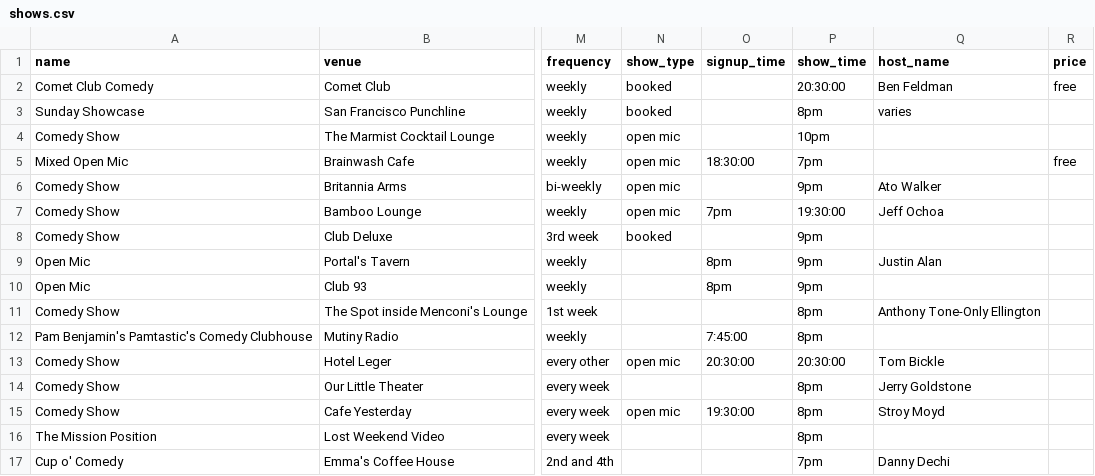
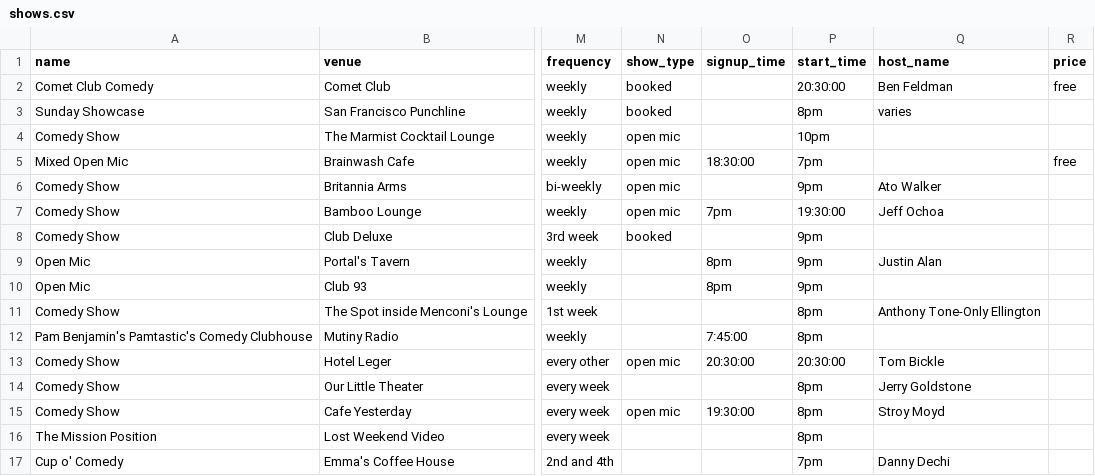
Before and after one commit to anymd/stalemikes, a CSV file: shows.csv, drawn as a sheet; only a part is shown, gaps mark what is left out; the diff names each change by its address in the sheet, - before the commit and + after, or states it on an @@ line.

```diff
--- a/shows.csv
+++ b/shows.csv
-P1: show_time
+P1: start_time
```
Also changed, not shown: 21 other files.
